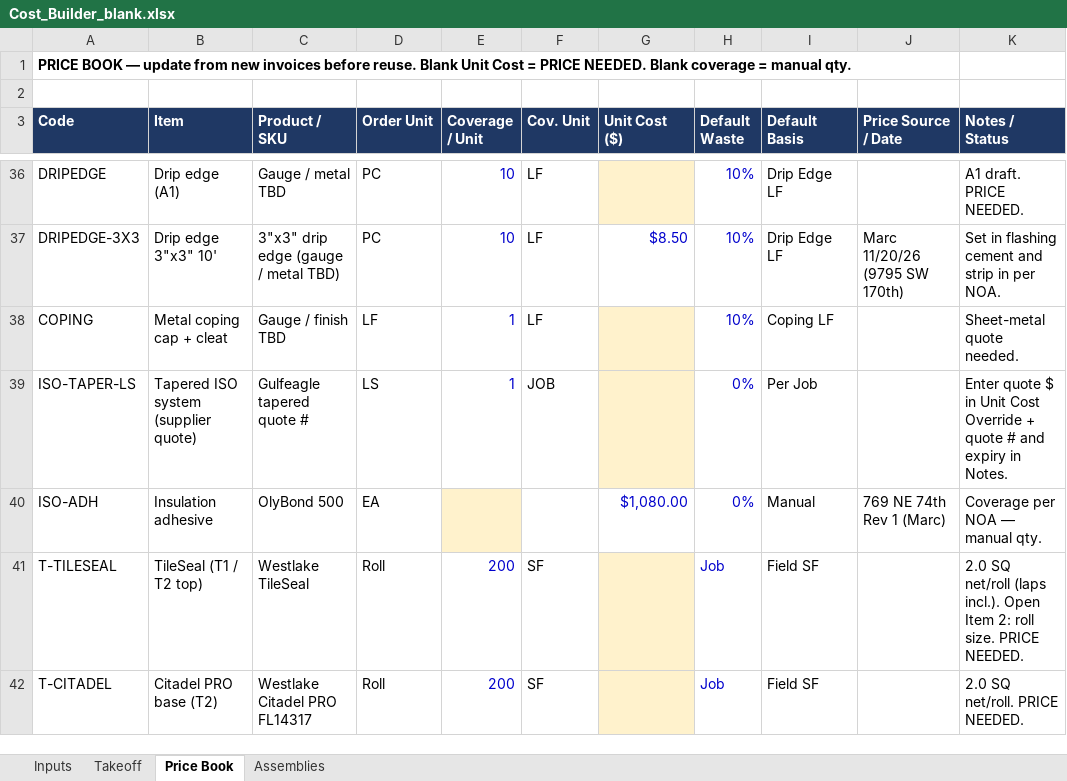
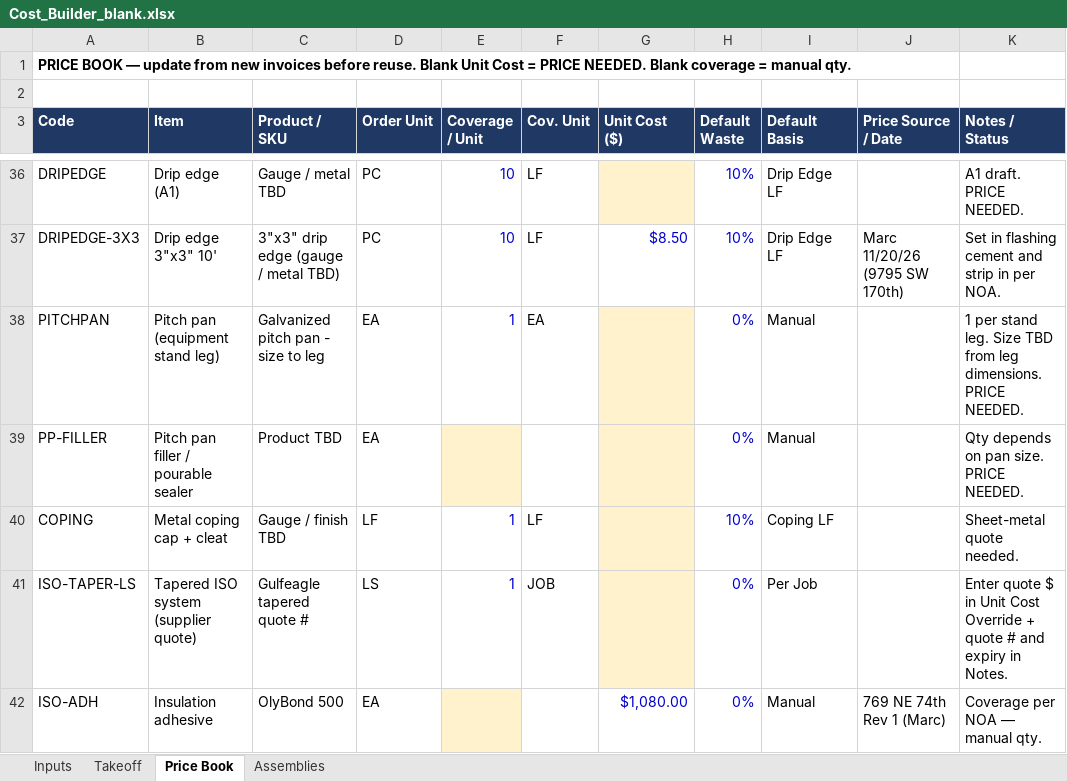
Before and after one commit to mromerocontracting-pixel/Alfred, an Excel workbook: takeoffs/xlsx/templates/Cost_Builder_blank.xlsx, sheet Price Book, drawn as a sheet; only a part is shown, gaps mark what is left out; the shorter side is filled out with more unchanged rows; values as stored, in another font and other column widths than the file's, no borders; the diff names each change by its address in the sheet, - before the commit and + after, or states it on an @@ line.

```diff
--- a/takeoffs/xlsx/templates/Cost_Builder_blank.xlsx (sheet Price Book)
+++ b/takeoffs/xlsx/templates/Cost_Builder_blank.xlsx (sheet Price Book)
+row 38: PITCHPAN | Pitch pan (equipment stand leg) | Galvanized pitch pan - size to leg | EA | 1 | EA |  | 0% | Manual |  | 1 per stand leg. Size TBD from leg dimensions. PRICE NEEDED.
+row 39: PP-FILLER | Pitch pan filler / pourable sealer | Product TBD | EA |  |  |  | 0% | Manual |  | Qty depends on pan size. PRICE NEEDED.
```
Also changed, not shown: takeoffs/xlsx/2026-11-20_9795_SW_170th_St_BUR_Takeoff_Rev0.xlsx, takeoffs/xlsx/templates/Cost_Builder_bur-hot.xlsx, 6 other files.
